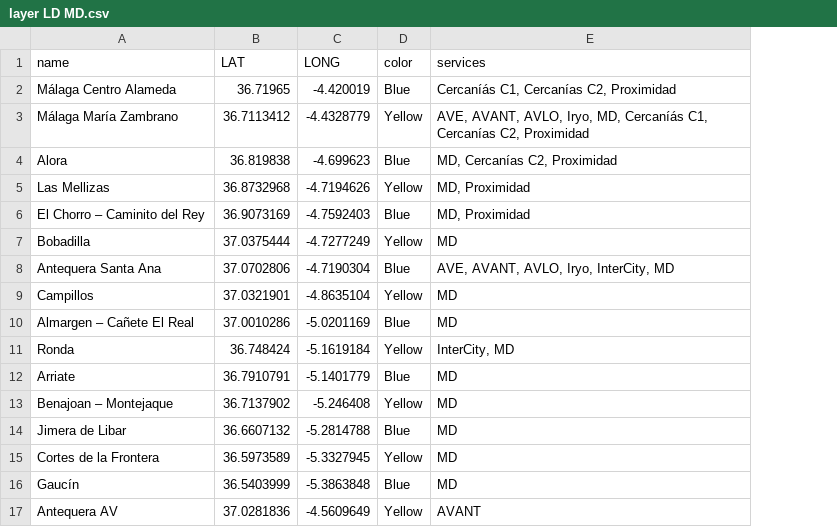
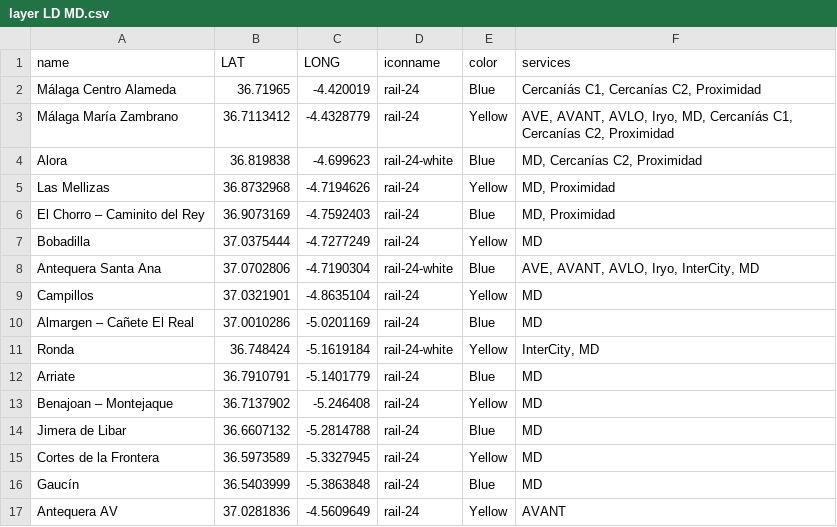
Before and after one commit to alangranteu/LinesinaLandscape, a CSV file: testfolder/layer LD MD.csv, drawn as a sheet; the diff names each change by its address in the sheet, - before the commit and + after, or states it on an @@ line.

Commit message:
Update layer LD MD.csv
some more columns

```diff
--- a/testfolder/layer LD MD.csv
+++ b/testfolder/layer LD MD.csv
+column D (iconname), rows 2-17: rail-24 | rail-24 | rail-24-white | rail-24 | rail-24 | rail-24 | rail-24-white | rail-24 | rail-24 | rail-24-white | rail-24 | rail-24 | rail-24 | rail-24 | rail-24 | rail-24
```
